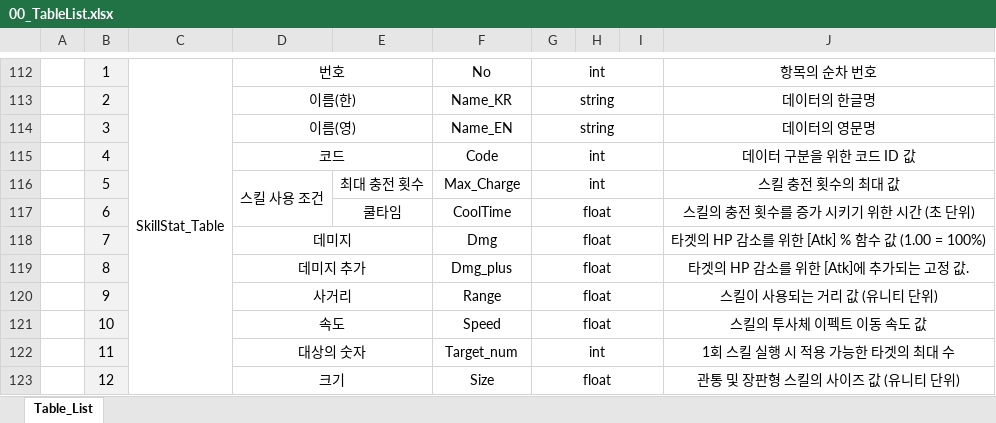
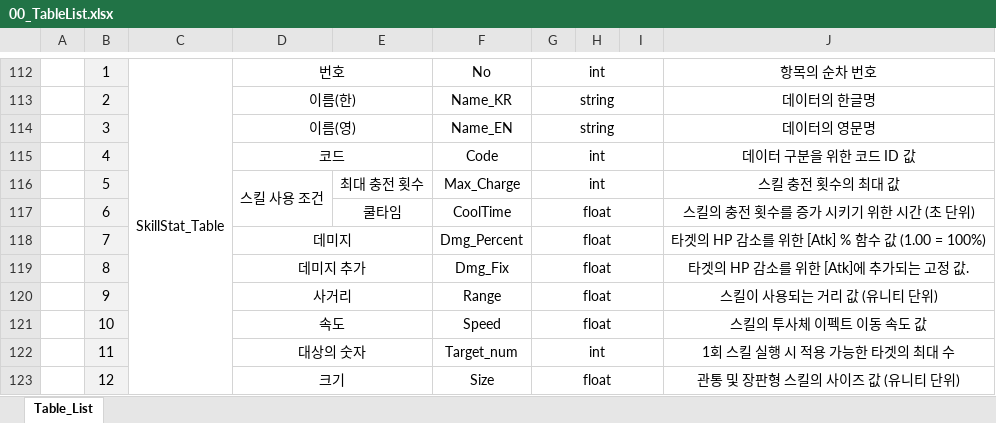
Before and after one commit to kimmk1533/DefensiveDungeon, an Excel workbook: Documents/Table_List/00_TableList.xlsx, sheet Table_List, drawn as a sheet; only a part is shown, gaps mark what is left out; values as stored, in another font and other column widths than the file's, no borders; the diff covers the shown part only; the diff names each change by its address in the sheet, - before the commit and + after, or states it on an @@ line.

```diff
--- a/Documents/Table_List/00_TableList.xlsx (sheet Table_List)
+++ b/Documents/Table_List/00_TableList.xlsx (sheet Table_List)
-F118: Dmg
+F118: Dmg_Percent
-F119: Dmg_plus
+F119: Dmg_Fix
```
Also changed, not shown: 18 hidden or unhidden rows elsewhere in this sheet, Documents/Table_List/03_Enemy_Table.xlsx, Documents/Table_List/04_Skill_Table.xlsx.
